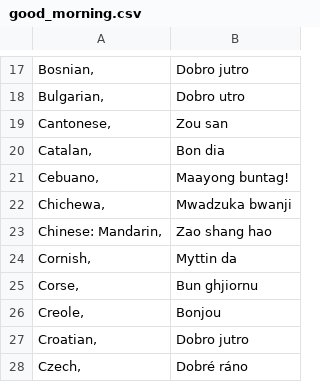
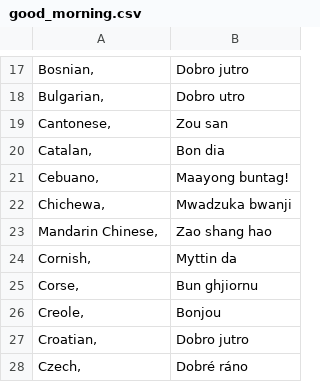
Before and after one commit to tpaulus/MorningMailer, a CSV file: modules/good_morning.csv, drawn as a sheet; only a part is shown, gaps mark what is left out.

Commit message:
Fixed formatting issue for Mandarin Chinese

```diff
--- a/modules/good_morning.csv
+++ b/modules/good_morning.csv
@@ -22,3 +22,3 @@
 "Chichewa,", Mwadzuka bwanji
-"Chinese: Mandarin,", Zao shang hao
+"Mandarin Chinese,","Zao shang hao"
 "Cornish,", Myttin da
```
